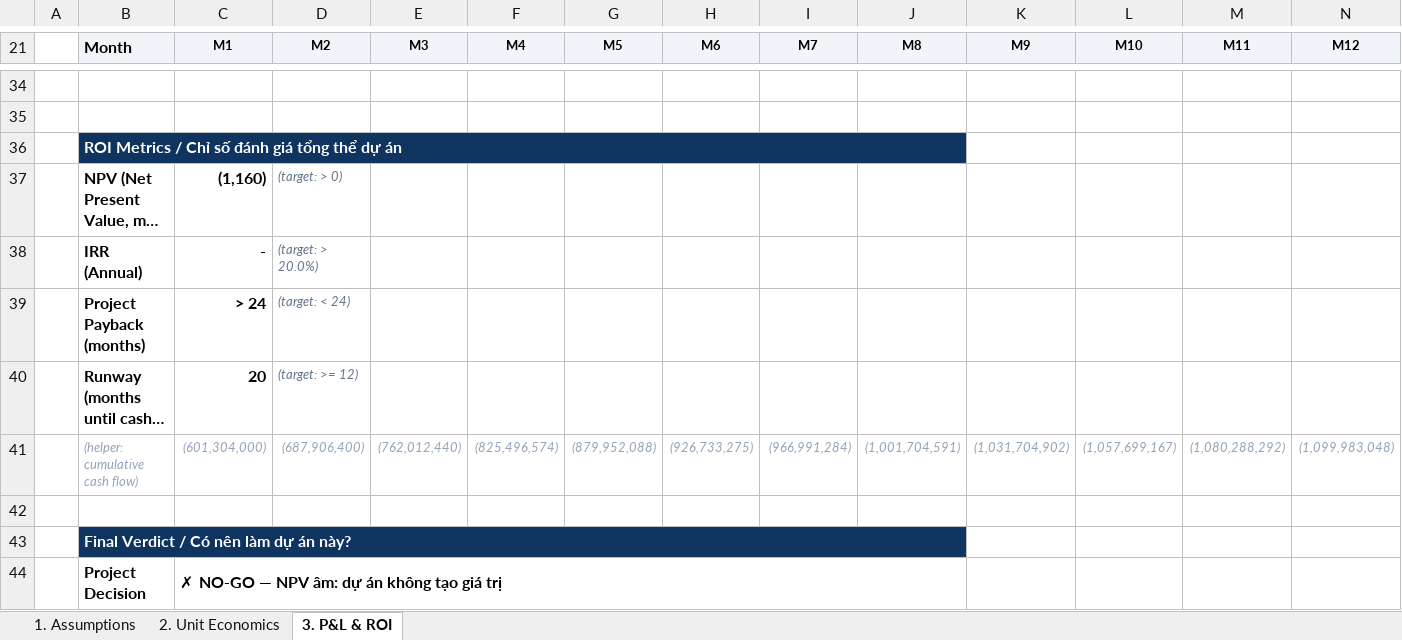
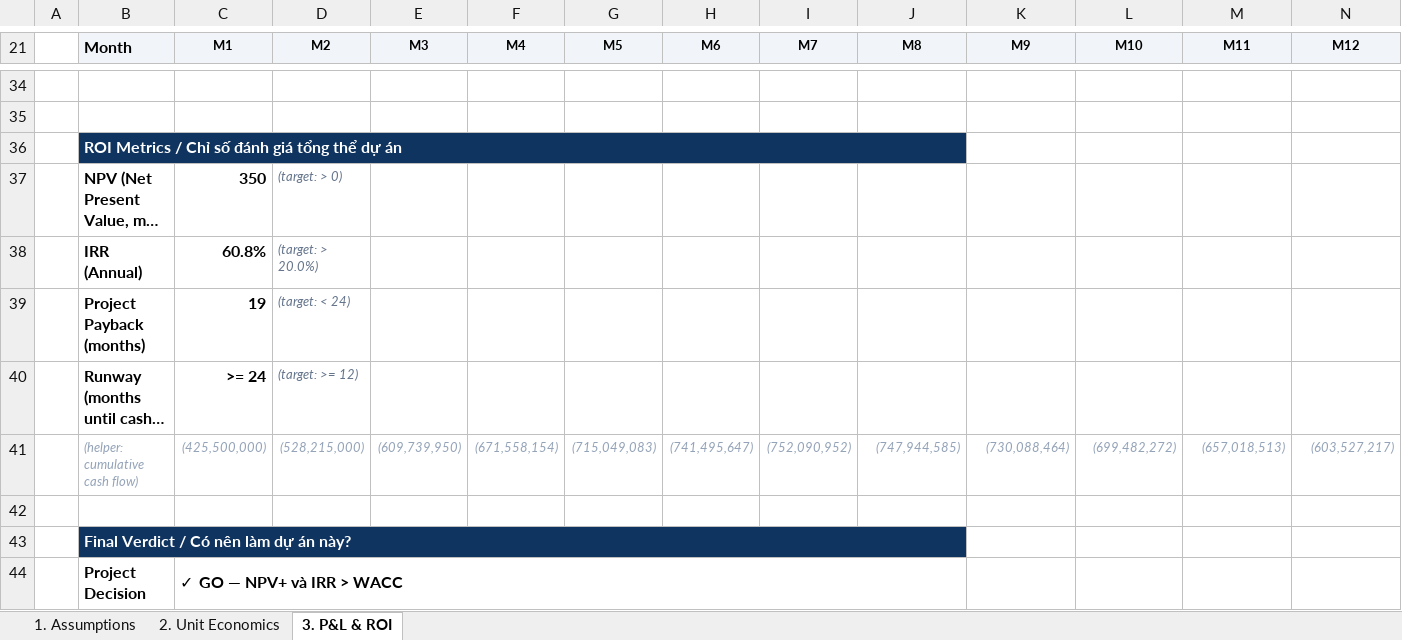
Before and after one commit to DucAnhIT03/Track1_Day24_NguyenDucAnh_2A202601063, an Excel workbook: Day24-AI-Product-Finance-Model.xlsx, sheet 3. P&L & ROI, drawn as a sheet; only a part is shown, gaps mark what is left out; long unchanged cells end in …; values as stored, in another font and other column widths than the file's, no borders; conditional formats not drawn; removed rows and columns are numbered as before the commit, all else as after; rows hold the shown columns only; the diff covers the shown part only; the diff names each change by its address in the sheet, - before the commit and + after, or states it on an @@ line.

```diff
--- a/Day24-AI-Product-Finance-Model.xlsx (sheet 3. P&L & ROI)
+++ b/Day24-AI-Product-Finance-Model.xlsx (sheet 3. P&L & ROI)
-C36:J36 fill: #0F3460
+C36:J36 fill: none
-C37 (M1): (1,160)
+C37 (M1): 350
-C38 (M1): -
+C38 (M1): 60.8%
-C39 (M1): > 24
+C39 (M1): 19
-C40 (M1): 20
+C40 (M1): >= 24
-row 41:  | (helper: cumulative cash flow) | (601,304,000) | (687,906,400) | (762,012,440) | (825,496,574) | (879,952,088) | (926,733,275) | (966,991,284) | (1,001,704,591) | (1,031,704,902) | (1,057,699,167) | (1,080,288,292) | (1,099,983,048)
+row 41:  | (helper: cumulative cash flow) | (425,500,000) | (528,215,000) | (609,739,950) | (671,558,154) | (715,049,083) | (741,495,647) | (752,090,952) | (747,944,585) | (730,088,464) | (699,482,272) | (657,018,513) | (603,527,217)
-C43:J43 fill: #0F3460
+C43:J43 fill: none
-C44 (M1): ✗ NO-GO — NPV âm: dự án không tạo giá trị
+C44 (M1): ✓ GO — NPV+ và IRR > WACC
```
Also changed, not shown: 10 added rows, 10 removed rows and cell formats elsewhere in this sheet, sheet 1. Assumptions, sheet 2. Unit Economics, hidden cells, 2 other files.
